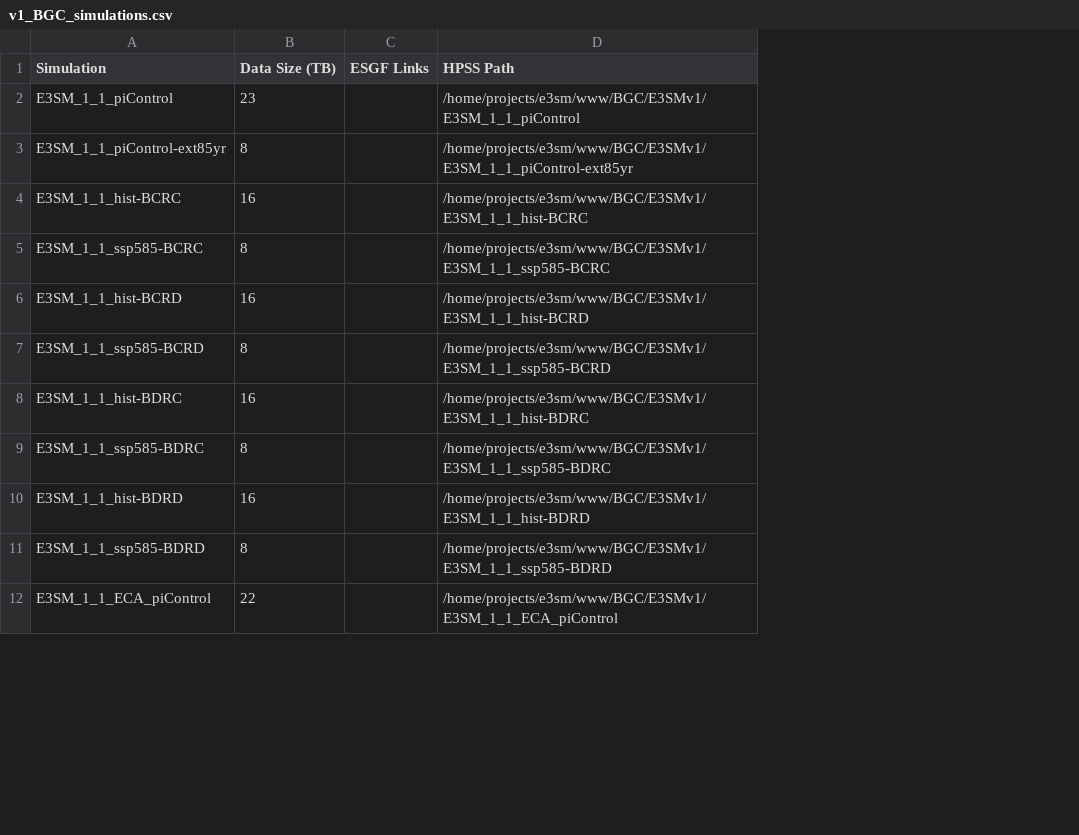
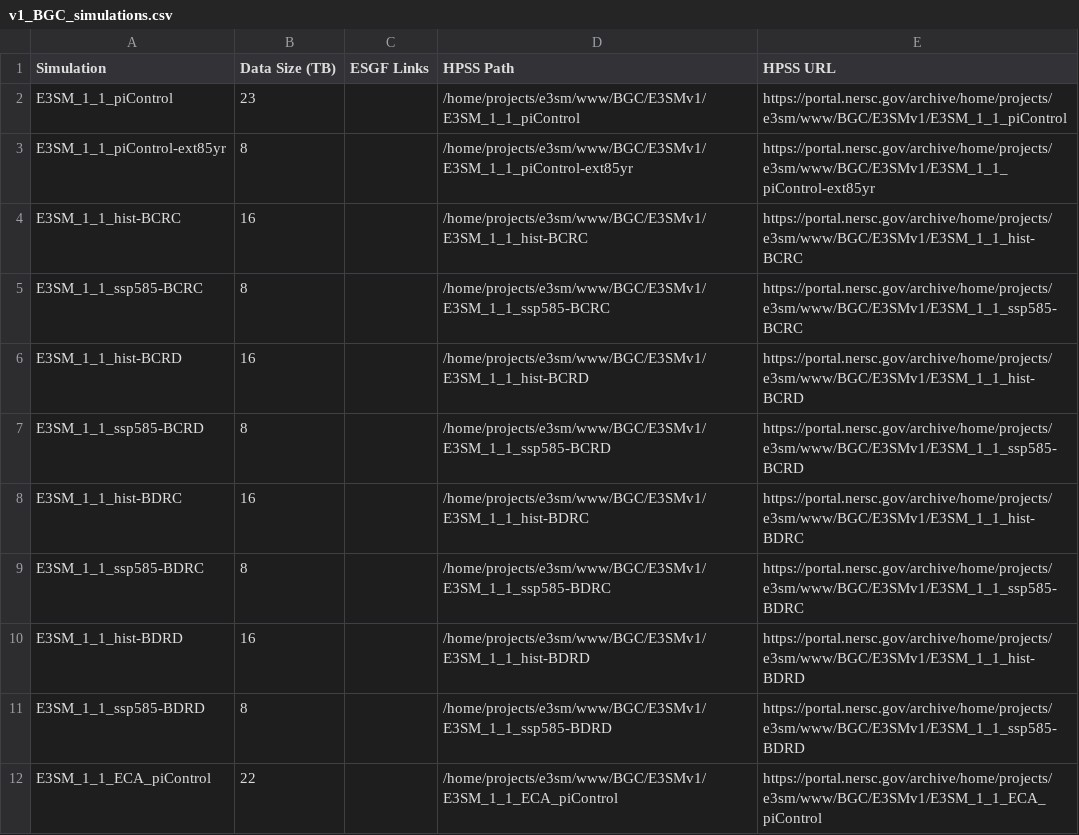
Before and after one commit to E3SM-Project/e3sm_data_docs, a CSV file: machine_readable_data/v1_BGC_simulations.csv, drawn as a sheet; only a part is shown; the diff names each change by its address in the sheet, - before the commit and + after, or states it on an @@ line.

```diff
--- a/machine_readable_data/v1_BGC_simulations.csv
+++ b/machine_readable_data/v1_BGC_simulations.csv
+column E (HPSS URL), rows 2-12: https://portal.nersc.gov/archive/home/projects/e3sm/www/BGC/E3SMv1/E3SM_1_1_piControl | https://portal.nersc.gov/archive/home/projects/e3sm/www/BGC/E3SMv1/E3SM_1_1_piControl-ext85yr | https://portal.nersc.gov/archive/home/projects/e3sm/www/BGC/E3SMv1/E3SM_1_1_hist-BCRC | https://portal.nersc.gov/archive/home/projects/e3sm/www/BGC/E3SMv1/E3SM_1_1_ssp585-BCRC | https://portal.nersc.gov/archive/home/projects/e3sm/www/BGC/E3SMv1/E3SM_1_1_hist-BCRD | https://portal.nersc.gov/archive/home/projects/e3sm/www/BGC/E3SMv1/E3SM_1_1_ssp585-BCRD | https://portal.nersc.gov/archive/home/projects/e3sm/www/BGC/E3SMv1/E3SM_1_1_hist-BDRC | https://portal.nersc.gov/archive/home/projects/e3sm/www/BGC/E3SMv1/E3SM_1_1_ssp585-BDRC | https://portal.nersc.gov/archive/home/projects/e3sm/www/BGC/E3SMv1/E3SM_1_1_hist-BDRD | https://portal.nersc.gov/archive/home/projects/e3sm/www/BGC/E3SMv1/E3SM_1_1_ssp585-BDRD | https://portal.nersc.gov/archive/home/projects/e3sm/www/BGC/E3SMv1/E3SM_1_1_ECA_piControl
```
Also changed, not shown: machine_readable_data/v1_Cryosphere_simulations.csv, 5 other files.
